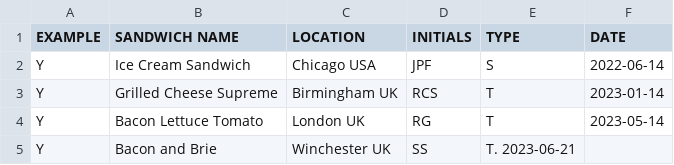
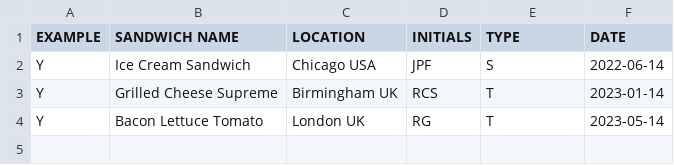
Before and after one commit to SStannard/sandwich-survey, a CSV file: new_sandwich_sightings.csv, drawn as a sheet.

Commit message:
Revert "added 4th sandwich example"
This reverts commit 9270ef59e0caa08f35b501e219a2da32e8643c85.

```diff
--- a/new_sandwich_sightings.csv
+++ b/new_sandwich_sightings.csv
@@ -4,2 +4 @@ Y, Grilled Cheese Supreme, Birmingham UK, RCS, T, 2023-01-14
 Y, Bacon Lettuce Tomato, London UK, RG, T, 2023-05-14
-Y, Bacon and Brie, Winchester UK, SS, T. 2023-06-21
```
Also changed, not shown: 1 other file.
